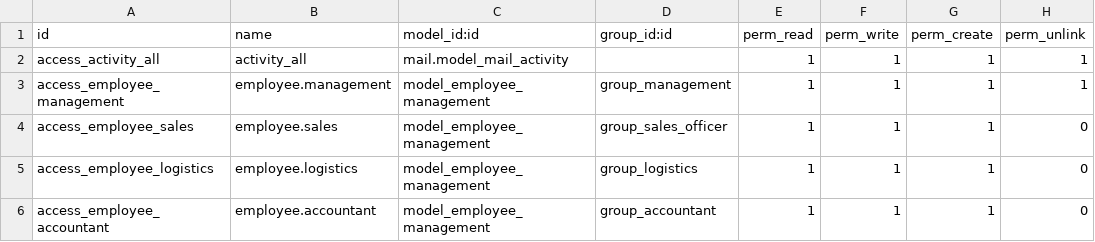
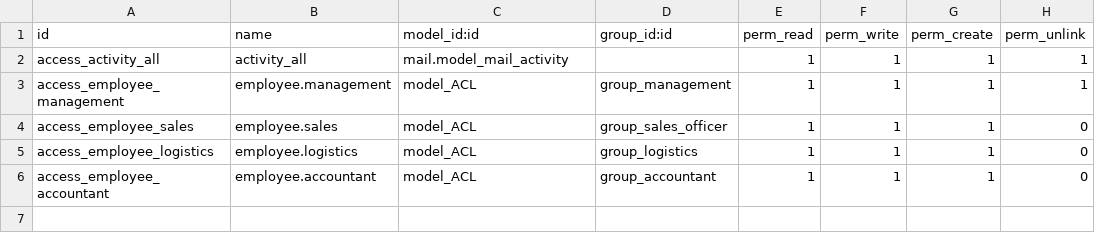
Before and after one commit to EmbarkEBS/ipower, a CSV file: custom/addons/ACL/security/ir.model.access.csv, drawn as a sheet.

Commit message:
ACL csv file added-vidhya

```diff
--- a/custom/addons/ACL/security/ir.model.access.csv
+++ b/custom/addons/ACL/security/ir.model.access.csv
@@ -2,5 +2,5 @@ id,name,model_id:id,group_id:id,perm_read,perm_write,perm_create,perm_unlink
 access_activity_all,activity_all,mail.model_mail_activity,,1,1,1,1
-access_employee_management,employee.management,model_employee_management,group_management,1,1,1,1
-access_employee_sales,employee.sales,model_employee_management,group_sales_officer,1,1,1,0
-access_employee_logistics,employee.logistics,model_employee_management,group_logistics,1,1,1,0
-access_employee_accountant,employee.accountant,model_employee_management,group_accountant,1,1,1,0
+access_employee_management,employee.management,model_ACL,group_management,1,1,1,1
+access_employee_sales,employee.sales,model_ACL,group_sales_officer,1,1,1,0
+access_employee_logistics,employee.logistics,model_ACL,group_logistics,1,1,1,0
+access_employee_accountant,employee.accountant,model_ACL,group_accountant,1,1,1,0
```
